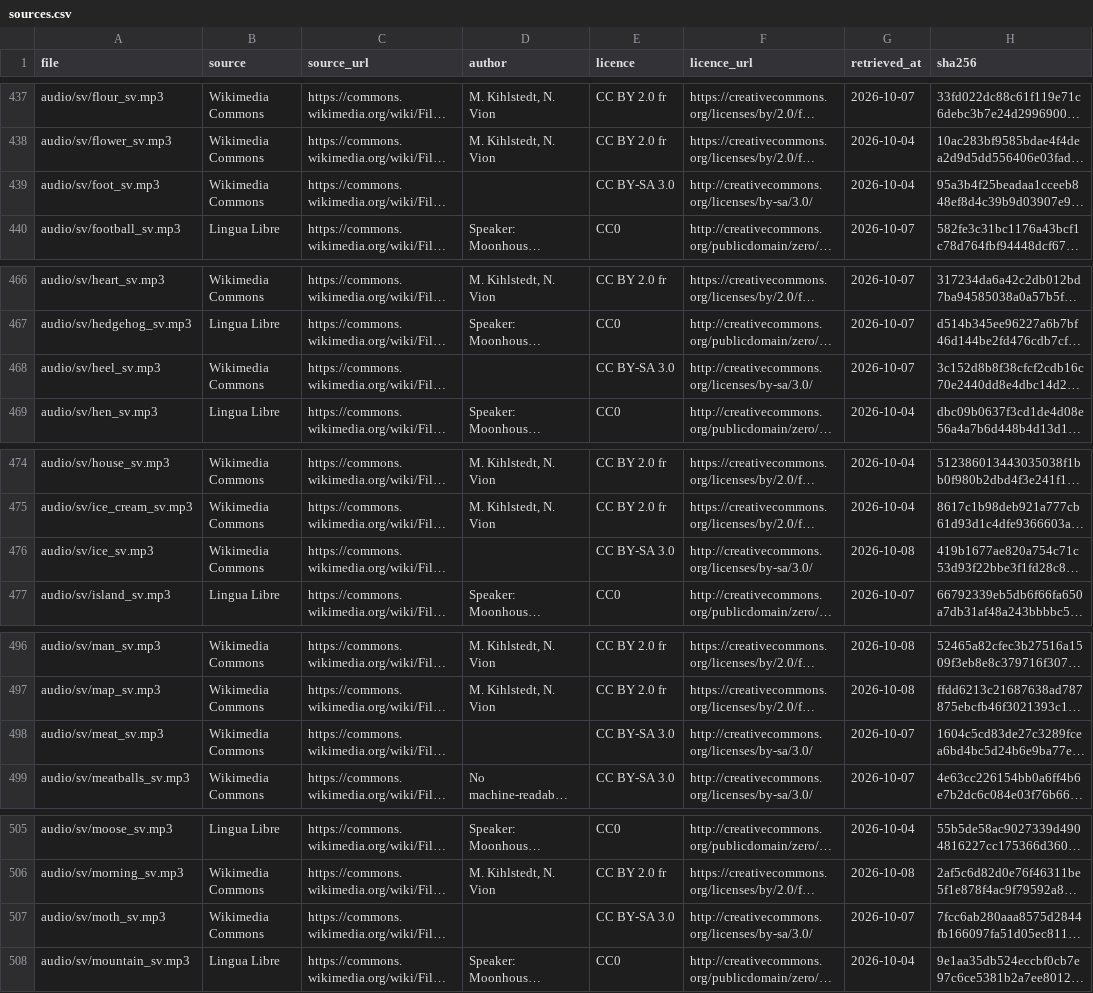
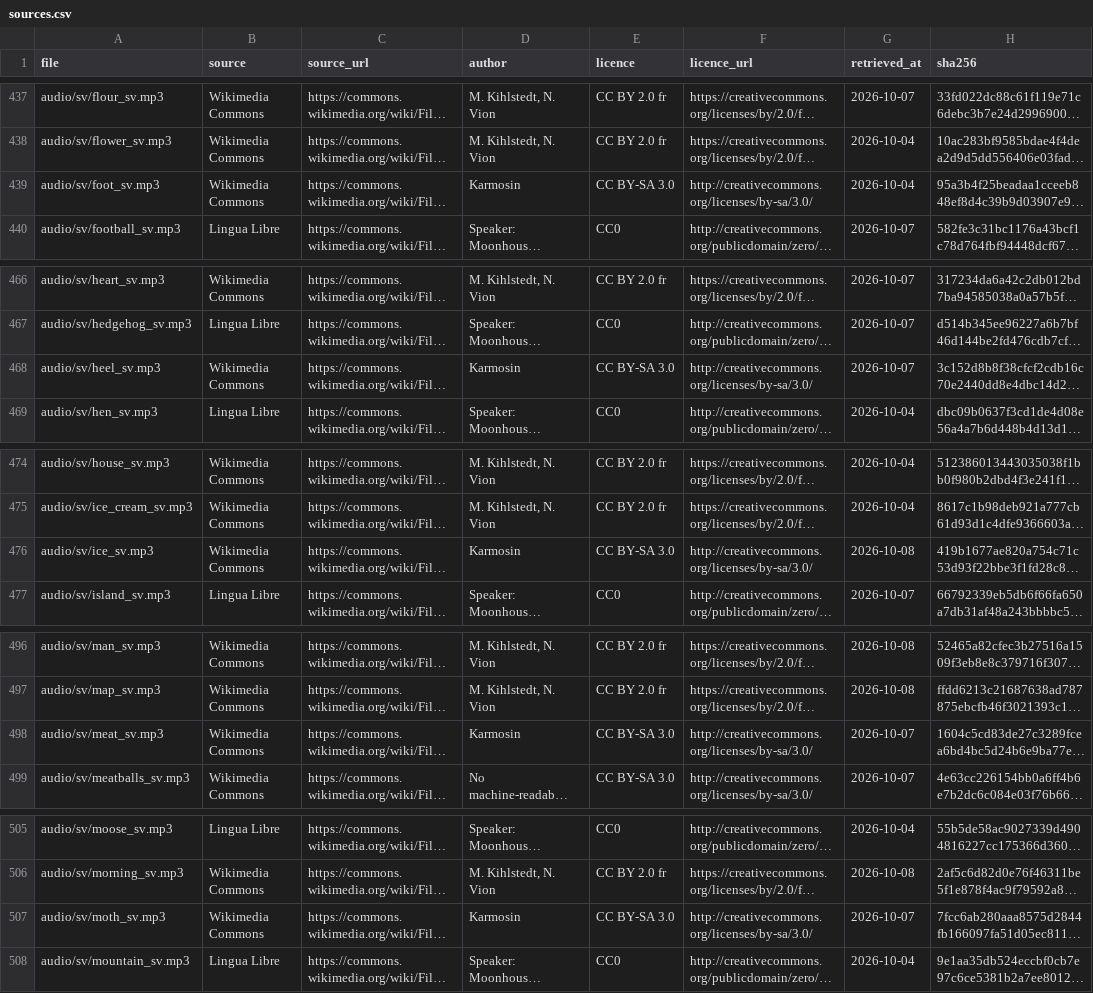
Before and after one commit to nordmarj/Kids_Flashcards, a CSV file: media/sources.csv, drawn as a sheet; only a part is shown, gaps mark what is left out; long unchanged cells end in …; the diff covers the shown part only; the diff names each change by its address in the sheet, - before the commit and + after, or states it on an @@ line.

```diff
--- a/media/sources.csv
+++ b/media/sources.csv
-D439 (author): (empty)
+D439 (author): Karmosin
-D468 (author): (empty)
+D468 (author): Karmosin
-D476 (author): (empty)
+D476 (author): Karmosin
-D498 (author): (empty)
+D498 (author): Karmosin
-D507 (author): (empty)
+D507 (author): Karmosin
```
Also changed, not shown: 12 edited cells elsewhere in this file, 5 other files.
